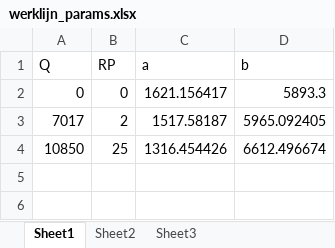
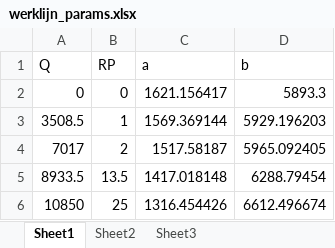
Before and after one commit to yhienz/epa141A_group3, an Excel workbook: final_ass_time_changed/data/hydrology/werklijn_params.xlsx, sheet Sheet1, drawn as a sheet; values as stored, in another font and other column widths than the file's, no borders; the diff names each change by its address in the sheet, - before the commit and + after, or states it on an @@ line.

```diff
--- a/final_ass_time_changed/data/hydrology/werklijn_params.xlsx (sheet Sheet1)
+++ b/final_ass_time_changed/data/hydrology/werklijn_params.xlsx (sheet Sheet1)
+row 3: 3508.5 | 1 | 1569.369144 | 5929.196203
+row 5: 8933.5 | 13.5 | 1417.018148 | 6288.79454
```
Also changed, not shown: final_ass_time_changed/data/losses_tables/A.1_lossestable.xlsx, final_ass_time_changed/data/losses_tables/A.2_lossestable.xlsx, 3 other files.
